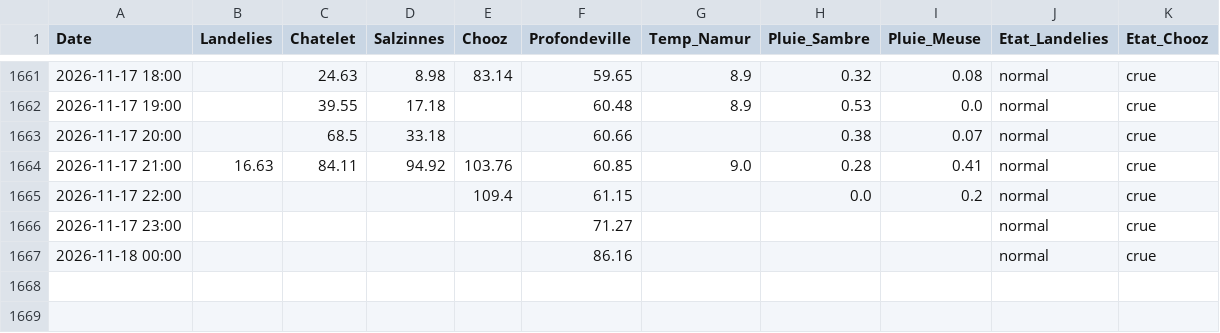
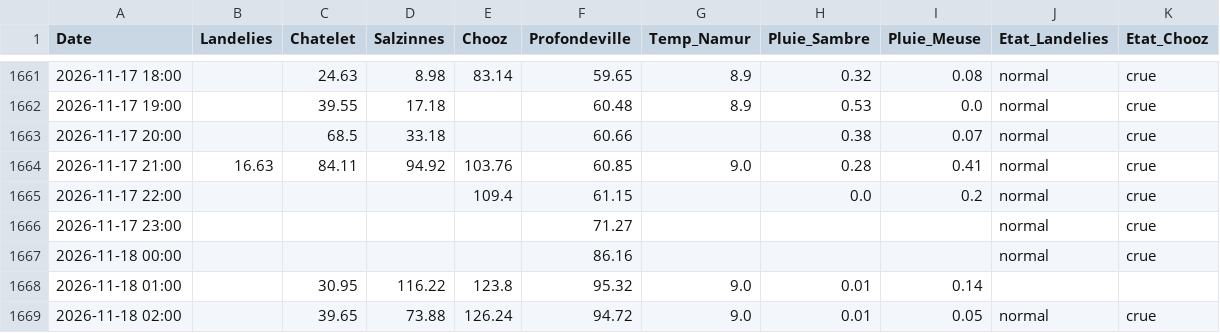
Before and after one commit to clem-tried-it/Guide-peche, a CSV file: data/releves.csv, drawn as a sheet; only a part is shown, gaps mark what is left out.

```diff
--- a/data/releves.csv
+++ b/data/releves.csv
@@ -1667 +1667,3 @@ Date,Landelies,Chatelet,Salzinnes,Chooz,Profondeville,Temp_Namur,Pluie_Sambre,Pl
 2026-11-18 00:00,,,,,86.16,,,,normal,crue
+2026-11-18 01:00,,30.95,116.22,123.8,95.32,9.0,0.01,0.14,,
+2026-11-18 02:00,,39.65,73.88,126.24,94.72,9.0,0.01,0.05,normal,crue
```
Also changed, not shown: data/historique.csv, data/releves_10j.csv, 1 other file.
